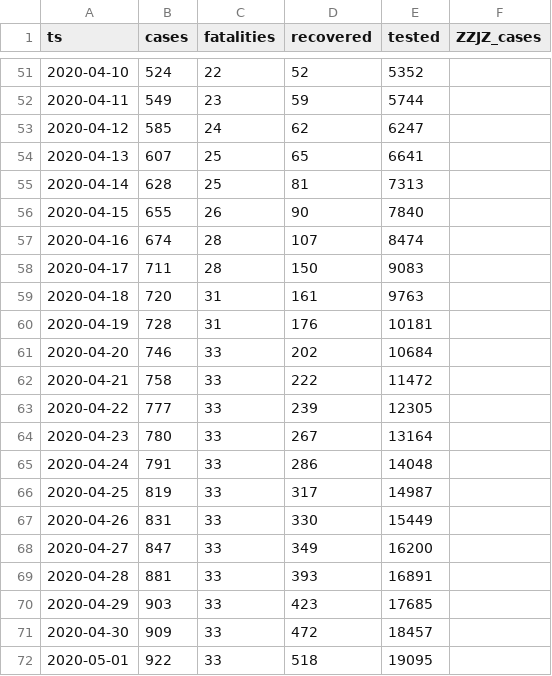
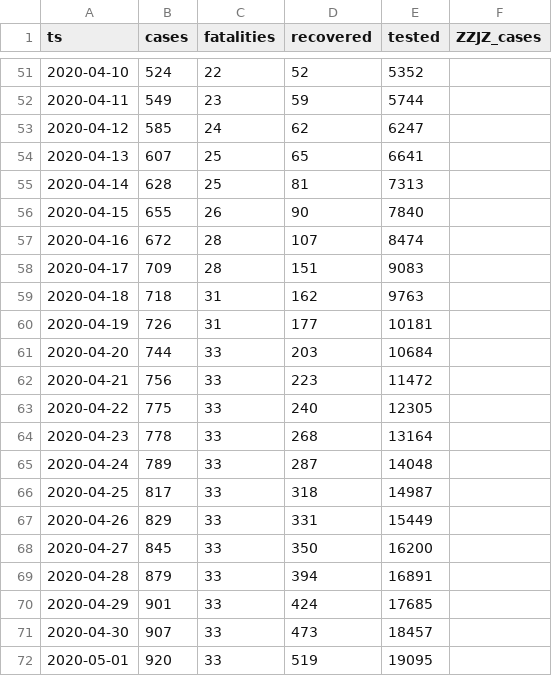
Before and after one commit to aleksandar-jovicic/COVID19-FBiH, a CSV file: timeseries.csv, drawn as a sheet; only a part is shown, gaps mark what is left out; the diff covers the shown part only.

Commit message:
Latest situation [2020-05-20]

```diff
--- a/timeseries.csv
+++ b/timeseries.csv
@@ -56,17 +56,17 @@ ts,cases,fatalities,recovered,tested,ZZJZ_cases
 2020-04-15,655,26,90,7840,
-2020-04-16,674,28,107,8474,
-2020-04-17,711,28,150,9083,
-2020-04-18,720,31,161,9763,
-2020-04-19,728,31,176,10181,
-2020-04-20,746,33,202,10684,
-2020-04-21,758,33,222,11472,
-2020-04-22,777,33,239,12305,
-2020-04-23,780,33,267,13164,
-2020-04-24,791,33,286,14048,
-2020-04-25,819,33,317,14987,
-2020-04-26,831,33,330,15449,
-2020-04-27,847,33,349,16200,
-2020-04-28,881,33,393,16891,
-2020-04-29,903,33,423,17685,
-2020-04-30,909,33,472,18457,
-2020-05-01,922,33,518,19095,
+2020-04-16,672,28,107,8474,
+2020-04-17,709,28,151,9083,
+2020-04-18,718,31,162,9763,
+2020-04-19,726,31,177,10181,
+2020-04-20,744,33,203,10684,
+2020-04-21,756,33,223,11472,
+2020-04-22,775,33,240,12305,
+2020-04-23,778,33,268,13164,
+2020-04-24,789,33,287,14048,
+2020-04-25,817,33,318,14987,
+2020-04-26,829,33,331,15449,
+2020-04-27,845,33,350,16200,
+2020-04-28,879,33,394,16891,
+2020-04-29,901,33,424,17685,
+2020-04-30,907,33,473,18457,
+2020-05-01,920,33,519,19095,
```
Also changed, not shown: 1 added row and 46 edited cells elsewhere in this file.
